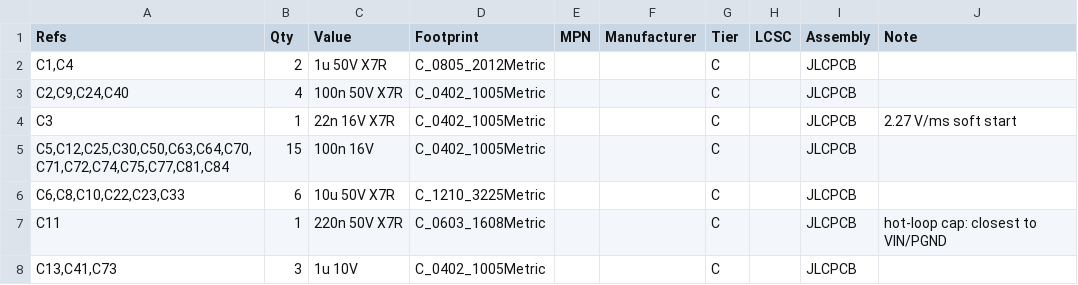
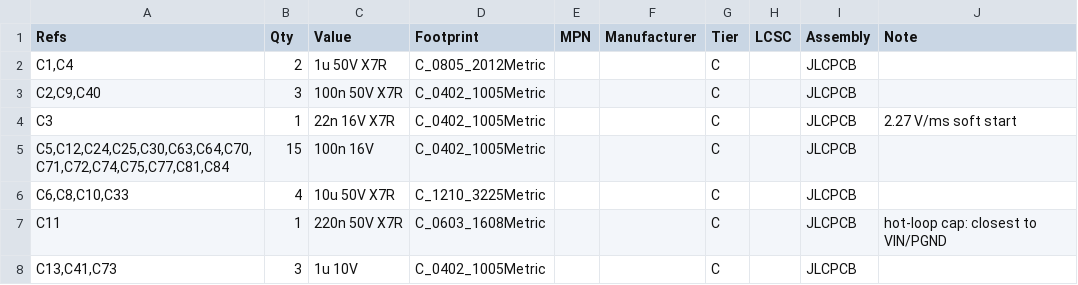
Before and after one commit to winson3QQ/Batman, a CSV file: hardware/hat-v1/out/bom-draft.csv, drawn as a sheet; only a part is shown; the diff covers the shown part only.

```diff
--- a/hardware/hat-v1/out/bom-draft.csv
+++ b/hardware/hat-v1/out/bom-draft.csv
@@ -2,6 +2,6 @@ Refs,Qty,Value,Footprint,MPN,Manufacturer,Tier,LCSC,Assembly,Note
 "C1,C4",2,1u 50V X7R,C_0805_2012Metric,,,C,,JLCPCB,
-"C2,C9,C24,C40",4,100n 50V X7R,C_0402_1005Metric,,,C,,JLCPCB,
+"C2,C9,C40",3,100n 50V X7R,C_0402_1005Metric,,,C,,JLCPCB,
 C3,1,22n 16V X7R,C_0402_1005Metric,,,C,,JLCPCB,2.27 V/ms soft start
-"C5,C12,C25,C30,C50,C63,C64,C70,C71,C72,C74,C75,C77,C81,C84",15,100n 16V,C_0402_1005Metric,,,C,,JLCPCB,
-"C6,C8,C10,C22,C23,C33",6,10u 50V X7R,C_1210_3225Metric,,,C,,JLCPCB,
+"C5,C12,C24,C25,C30,C63,C64,C70,C71,C72,C74,C75,C77,C81,C84",15,100n 16V,C_0402_1005Metric,,,C,,JLCPCB,
+"C6,C8,C10,C33",4,10u 50V X7R,C_1210_3225Metric,,,C,,JLCPCB,
 C11,1,220n 50V X7R,C_0603_1608Metric,,,C,,JLCPCB,hot-loop cap: closest to VIN/PGND
```
Also changed, not shown: 3 removed rows and 13 edited cells elsewhere in this file, hardware/hat-v1/out/bom-jlc.csv, 18 other files.
